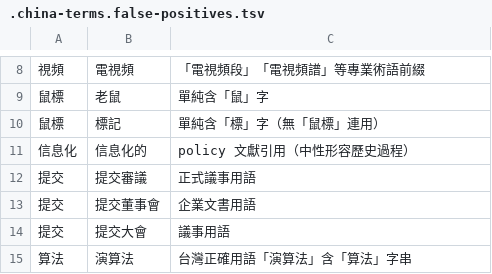
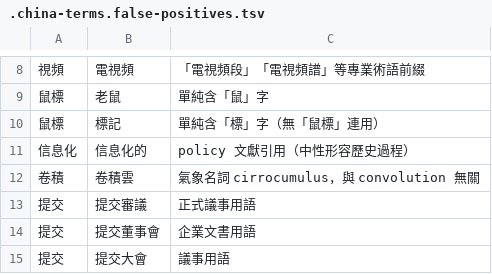
Before and after one commit to frank890417/taiwan-md, a TSV file: data/terminology/.china-terms.false-positives.tsv, drawn as a sheet; only a part is shown, gaps mark what is left out; the shorter side is filled out with more unchanged rows; the diff names each change by its address in the sheet, - before the commit and + after, or states it on an @@ line.

Commit message:
terminology: 新增「摺積／卷積」詞條（convolution 譯名分岔）

```diff
--- a/data/terminology/.china-terms.false-positives.tsv
+++ b/data/terminology/.china-terms.false-positives.tsv
+row 12: 卷積 | 卷積雲 | 氣象名詞 cirrocumulus，與 convolution 無關
```
Also changed, not shown: data/terminology/.china-terms.detection.tsv, 1 other file.
